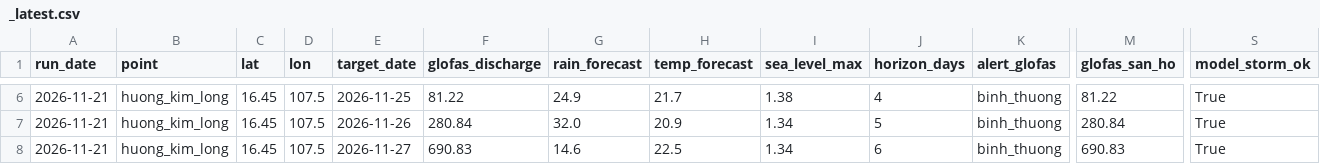
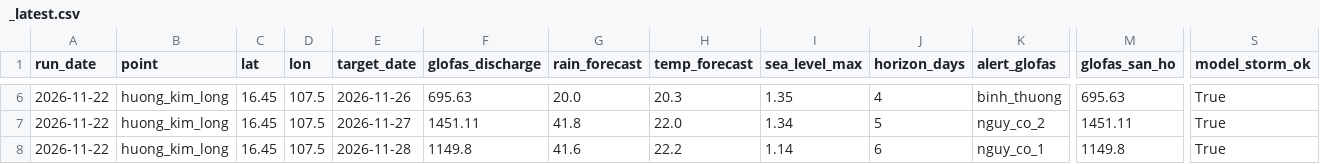
Before and after one commit to GiapDN-13/DSP391m-flood-forecast, a CSV file: reports/forecast_log/_latest.csv, drawn as a sheet; only a part is shown, gaps mark what is left out; removed rows and columns are numbered as before the commit, all else as after; rows hold the shown columns only; the diff covers the shown part only; the diff names each change by its address in the sheet, - before the commit and + after, or states it on an @@ line.

```diff
--- a/reports/forecast_log/_latest.csv
+++ b/reports/forecast_log/_latest.csv
-A6:A7 (run_date): 2026-11-21
+A6:A7 (run_date): 2026-11-22
-E6 (target_date): 2026-11-25
+E6 (target_date): 2026-11-26
-F6 (glofas_discharge): 81.22
+F6 (glofas_discharge): 695.63
-G6 (rain_forecast): 24.9
+G6 (rain_forecast): 20.0
-H6 (temp_forecast): 21.7
+H6 (temp_forecast): 20.3
-I6 (sea_level_max): 1.38
+I6 (sea_level_max): 1.35
-M6 (glofas_san_ho): 81.22
+M6 (glofas_san_ho): 695.63
-E7 (target_date): 2026-11-26
+E7 (target_date): 2026-11-27
-F7 (glofas_discharge): 280.84
+F7 (glofas_discharge): 1451.11
-G7 (rain_forecast): 32.0
+G7 (rain_forecast): 41.8
-H7 (temp_forecast): 20.9
+H7 (temp_forecast): 22.0
-K7 (alert_glofas): binh_thuong
+K7 (alert_glofas): nguy_co_2
-M7 (glofas_san_ho): 280.84
+M7 (glofas_san_ho): 1451.11
-row 8: 2026-11-21 | huong_kim_long | 16.45 | 107.5 | 2026-11-27 | 690.83 | 14.6 | 22.5 | 1.34 | 6 | binh_thuong | 690.83 | True
+row 8: 2026-11-22 | huong_kim_long | 16.45 | 107.5 | 2026-11-28 | 1149.8 | 41.6 | 22.2 | 1.14 | 6 | nguy_co_1 | 1149.8 | True
```
Also changed, not shown: 1 added row, 1 removed row and 25 edited cells elsewhere in this file, 1 other file.
